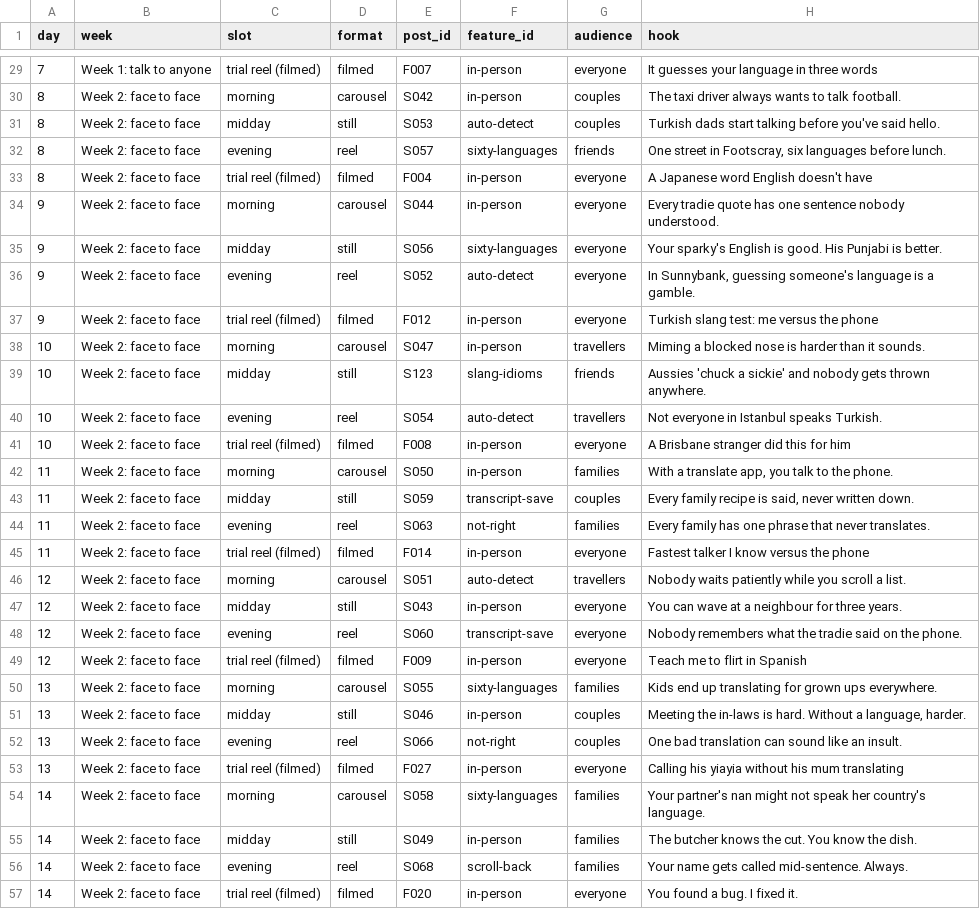
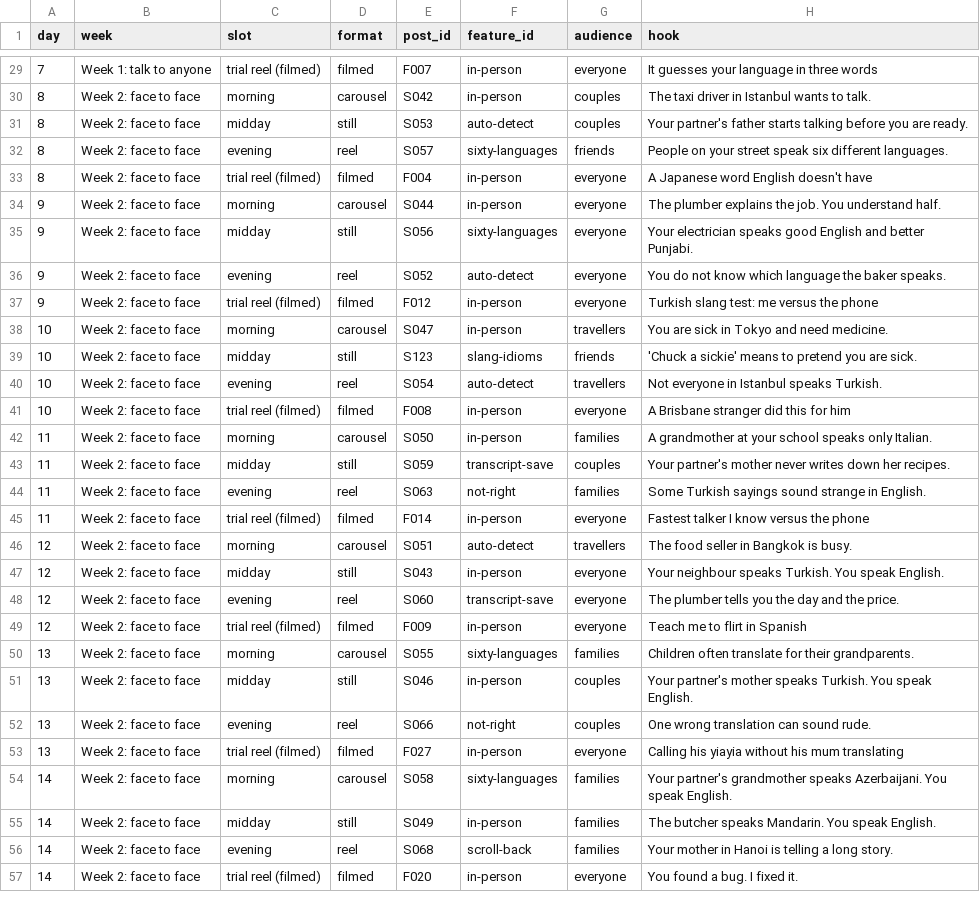
Before and after one commit to maxsenica-sys/Simpatico, a CSV file: content/posting_plan_instagram.csv, drawn as a sheet; only a part is shown, gaps mark what is left out; the diff covers the shown part only.

```diff
--- a/content/posting_plan_instagram.csv
+++ b/content/posting_plan_instagram.csv
@@ -29,29 +29,29 @@ day,week,slot,format,post_id,feature_id,audience,hook
 7,Week 1: talk to anyone,trial reel (filmed),filmed,F007,in-person,everyone,It guesses your language in three words
-8,Week 2: face to face,morning,carousel,S042,in-person,couples,The taxi driver always wants to talk football.
-8,Week 2: face to face,midday,still,S053,auto-detect,couples,Turkish dads start talking before you've said hello.
-8,Week 2: face to face,evening,reel,S057,sixty-languages,friends,"One street in Footscray, six languages before lunch."
+8,Week 2: face to face,morning,carousel,S042,in-person,couples,The taxi driver in Istanbul wants to talk.
+8,Week 2: face to face,midday,still,S053,auto-detect,couples,Your partner's father starts talking before you are ready.
+8,Week 2: face to face,evening,reel,S057,sixty-languages,friends,People on your street speak six different languages.
 8,Week 2: face to face,trial reel (filmed),filmed,F004,in-person,everyone,A Japanese word English doesn't have
-9,Week 2: face to face,morning,carousel,S044,in-person,everyone,Every tradie quote has one sentence nobody understood.
-9,Week 2: face to face,midday,still,S056,sixty-languages,everyone,Your sparky's English is good. His Punjabi is better.
-9,Week 2: face to face,evening,reel,S052,auto-detect,everyone,"In Sunnybank, guessing someone's language is a gamble."
+9,Week 2: face to face,morning,carousel,S044,in-person,everyone,The plumber explains the job. You understand half.
+9,Week 2: face to face,midday,still,S056,sixty-languages,everyone,Your electrician speaks good English and better Punjabi.
+9,Week 2: face to face,evening,reel,S052,auto-detect,everyone,You do not know which language the baker speaks.
 9,Week 2: face to face,trial reel (filmed),filmed,F012,in-person,everyone,Turkish slang test: me versus the phone
-10,Week 2: face to face,morning,carousel,S047,in-person,travellers,Miming a blocked nose is harder than it sounds.
-10,Week 2: face to face,midday,still,S123,slang-idioms,friends,Aussies 'chuck a sickie' and nobody gets thrown anywhere.
+10,Week 2: face to face,morning,carousel,S047,in-person,travellers,You are sick in Tokyo and need medicine.
+10,Week 2: face to face,midday,still,S123,slang-idioms,friends,'Chuck a sickie' means to pretend you are sick.
 10,Week 2: face to face,evening,reel,S054,auto-detect,travellers,Not everyone in Istanbul speaks Turkish.
 10,Week 2: face to face,trial reel (filmed),filmed,F008,in-person,everyone,A Brisbane stranger did this for him
-11,Week 2: face to face,morning,carousel,S050,in-person,families,"With a translate app, you talk to the phone."
-11,Week 2: face to face,midday,still,S059,transcript-save,couples,"Every family recipe is said, never written down."
-11,Week 2: face to face,evening,reel,S063,not-right,families,Every family has one phrase that never translates.
+11,Week 2: face to face,morning,carousel,S050,in-person,families,A grandmother at your school speaks only Italian.
+11,Week 2: face to face,midday,still,S059,transcript-save,couples,Your partner's mother never writes down her recipes.
+11,Week 2: face to face,evening,reel,S063,not-right,families,Some Turkish sayings sound strange in English.
 11,Week 2: face to face,trial reel (filmed),filmed,F014,in-person,everyone,Fastest talker I know versus the phone
-12,Week 2: face to face,morning,carousel,S051,auto-detect,travellers,Nobody waits patiently while you scroll a list.
-12,Week 2: face to face,midday,still,S043,in-person,everyone,You can wave at a neighbour for three years.
-12,Week 2: face to face,evening,reel,S060,transcript-save,everyone,Nobody remembers what the tradie said on the phone.
+12,Week 2: face to face,morning,carousel,S051,auto-detect,travellers,The food seller in Bangkok is busy.
+12,Week 2: face to face,midday,still,S043,in-person,everyone,Your neighbour speaks Turkish. You speak English.
+12,Week 2: face to face,evening,reel,S060,transcript-save,everyone,The plumber tells you the day and the price.
 12,Week 2: face to face,trial reel (filmed),filmed,F009,in-person,everyone,Teach me to flirt in Spanish
-13,Week 2: face to face,morning,carousel,S055,sixty-languages,families,Kids end up translating for grown ups everywhere.
-13,Week 2: face to face,midday,still,S046,in-person,couples,"Meeting the in-laws is hard. Without a language, harder."
-13,Week 2: face to face,evening,reel,S066,not-right,couples,One bad translation can sound like an insult.
+13,Week 2: face to face,morning,carousel,S055,sixty-languages,families,Children often translate for their grandparents.
+13,Week 2: face to face,midday,still,S046,in-person,couples,Your partner's mother speaks Turkish. You speak English.
+13,Week 2: face to face,evening,reel,S066,not-right,couples,One wrong translation can sound rude.
 13,Week 2: face to face,trial reel (filmed),filmed,F027,in-person,everyone,Calling his yiayia without his mum translating
-14,Week 2: face to face,morning,carousel,S058,sixty-languages,families,Your partner's nan might not speak her country's language.
-14,Week 2: face to face,midday,still,S049,in-person,families,The butcher knows the cut. You know the dish.
-14,Week 2: face to face,evening,reel,S068,scroll-back,families,Your name gets called mid-sentence. Always.
+14,Week 2: face to face,morning,carousel,S058,sixty-languages,families,Your partner's grandmother speaks Azerbaijani. You speak English.
+14,Week 2: face to face,midday,still,S049,in-person,families,The butcher speaks Mandarin. You speak English.
+14,Week 2: face to face,evening,reel,S068,scroll-back,families,Your mother in Hanoi is telling a long story.
 14,Week 2: face to face,trial reel (filmed),filmed,F020,in-person,everyone,You found a bug. I fixed it.
```
Also changed, not shown: 69 edited cells elsewhere in this file, content/backlog.csv, content/posting_plan_tiktok.csv.
